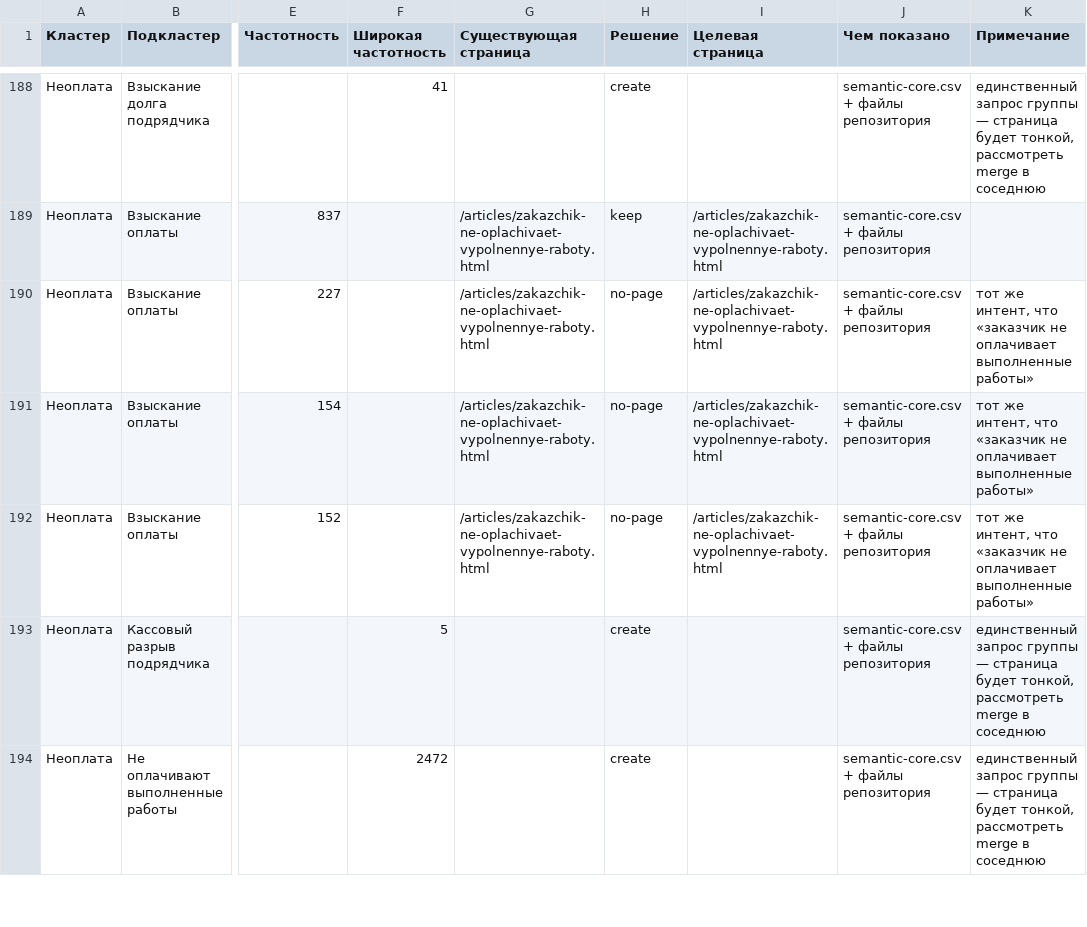
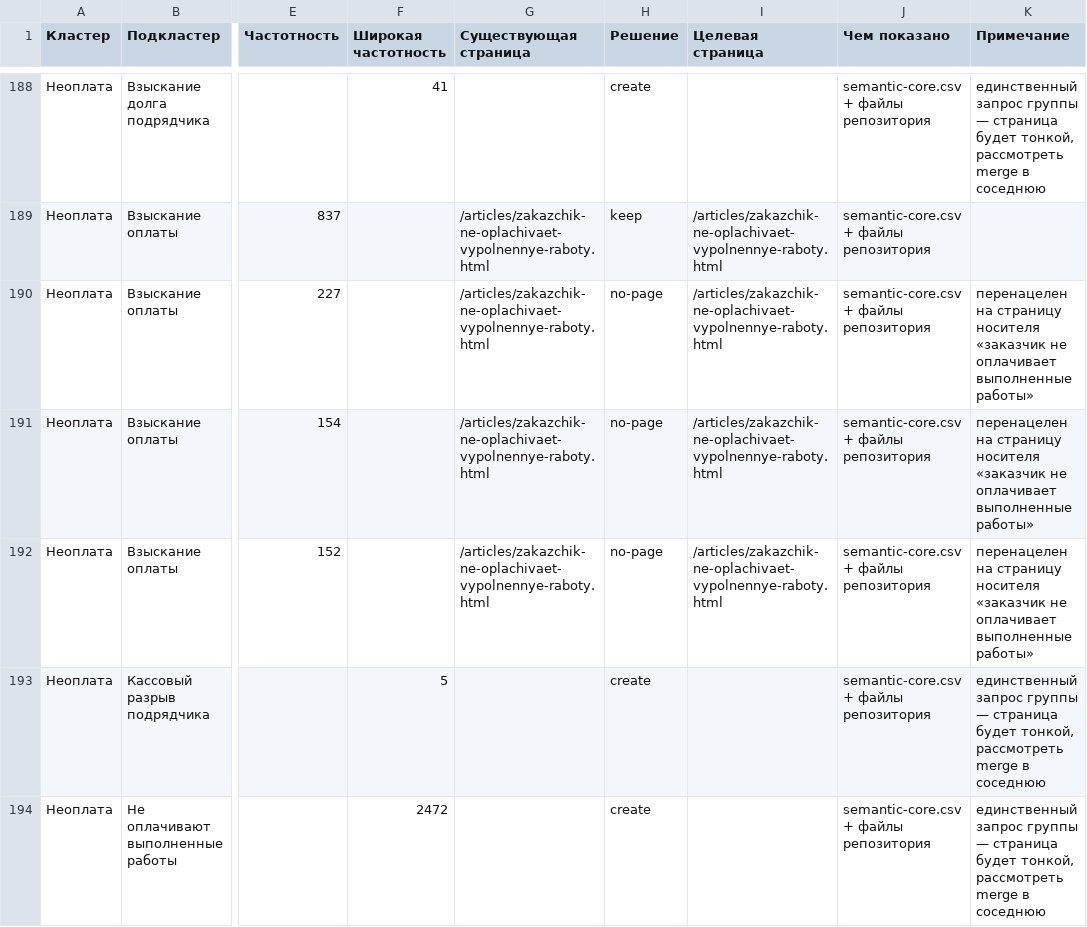
Before and after one commit to pmgpt12-arch/marzhavbetone.ru, a CSV file: content/strategy/keyword-map.csv, drawn as a sheet; only a part is shown, gaps mark what is left out; the diff names each change by its address in the sheet, - before the commit and + after, or states it on an @@ line.

```diff
--- a/content/strategy/keyword-map.csv
+++ b/content/strategy/keyword-map.csv
-K190:K192 (Примечание): тот же интент, что «заказчик не…
+K190:K192 (Примечание): перенацелен на страницу носителя «заказчик не…
```
Also changed, not shown: content/strategy/semantic-core.csv, 1 other file.
